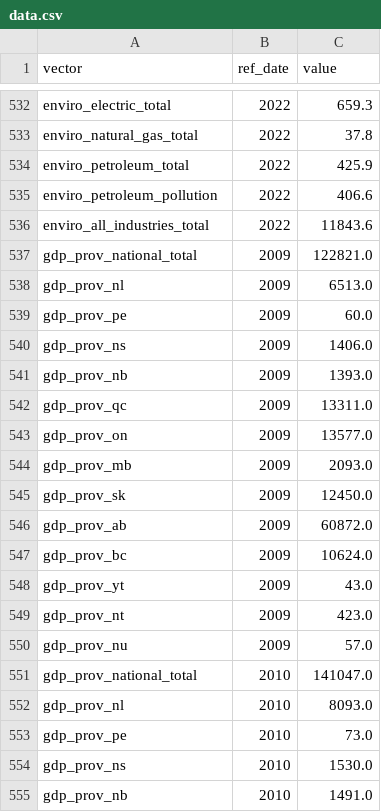
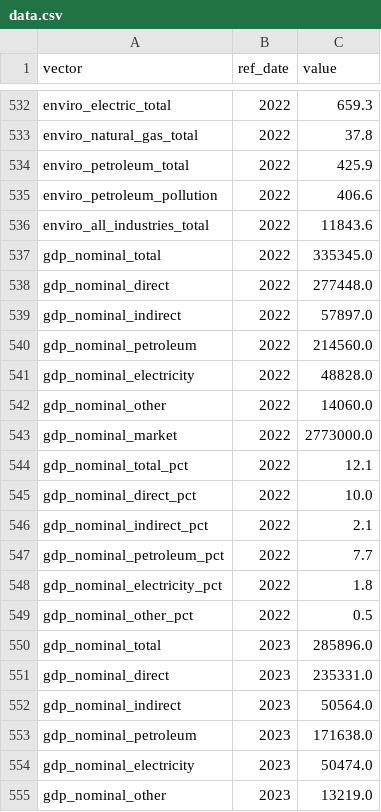
Before and after one commit to PierreNelson/NRCan_Energy_Fact_Book, a CSV file: public/data/data.csv, drawn as a sheet; only a part is shown, gaps mark what is left out; the shorter side is filled out with more unchanged rows; the diff covers the shown part only.

```diff
--- a/public/data/data.csv
+++ b/public/data/data.csv
@@ -536 +536,20 @@ enviro_petroleum_pollution,2022,406.6
 enviro_all_industries_total,2022,11843.6
+gdp_nominal_total,2022,335345.0
+gdp_nominal_direct,2022,277448.0
+gdp_nominal_indirect,2022,57897.0
+gdp_nominal_petroleum,2022,214560.0
+gdp_nominal_electricity,2022,48828.0
+gdp_nominal_other,2022,14060.0
+gdp_nominal_market,2022,2773000.0
+gdp_nominal_total_pct,2022,12.1
+gdp_nominal_direct_pct,2022,10.0
+gdp_nominal_indirect_pct,2022,2.1
+gdp_nominal_petroleum_pct,2022,7.7
+gdp_nominal_electricity_pct,2022,1.8
+gdp_nominal_other_pct,2022,0.5
+gdp_nominal_total,2023,285896.0
+gdp_nominal_direct,2023,235331.0
+gdp_nominal_indirect,2023,50564.0
+gdp_nominal_petroleum,2023,171638.0
+gdp_nominal_electricity,2023,50474.0
+gdp_nominal_other,2023,13219.0
```
Also changed, not shown: 20 added rows and 14 edited cells elsewhere in this file, public/data/major_projects_map.csv, public/data/metadata.csv, 20 other files.
